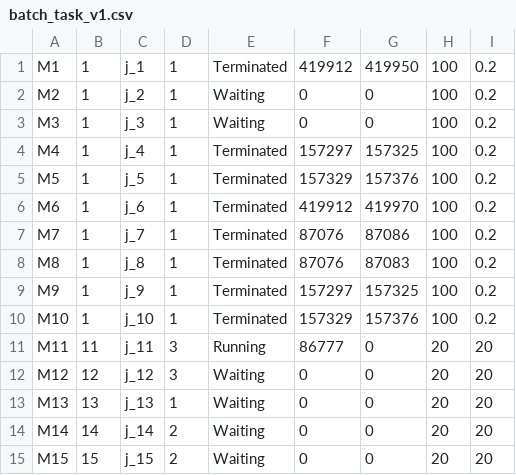
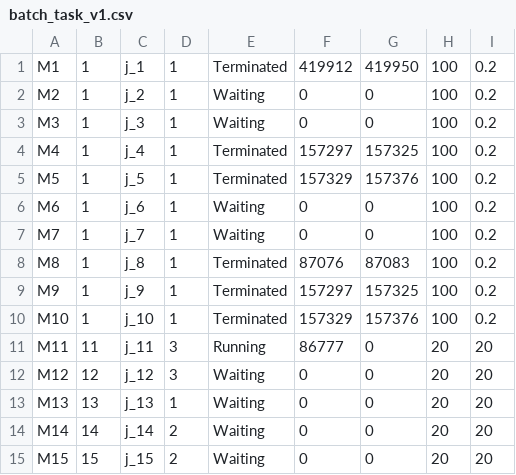
Before and after one commit to JosephSe/cluster_optimization, a CSV file: data/batch_task_v1.csv, drawn as a sheet.

Commit message:
minor change

```diff
--- a/data/batch_task_v1.csv
+++ b/data/batch_task_v1.csv
@@ -5,4 +5,4 @@ M4,1,j_4,1,Terminated,157297,157325,100,0.2
 M5,1,j_5,1,Terminated,157329,157376,100,0.2
-M6,1,j_6,1,Terminated,419912,419970,100,0.2
-M7,1,j_7,1,Terminated,87076,87086,100,0.2
+M6,1,j_6,1,Waiting,0,0,100,0.2
+M7,1,j_7,1,Waiting,0,0,100,0.2
 M8,1,j_8,1,Terminated,87076,87083,100,0.2
```
